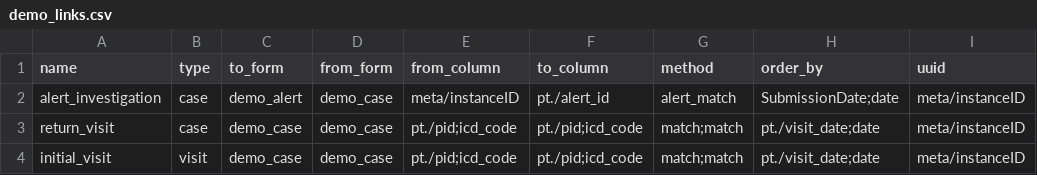
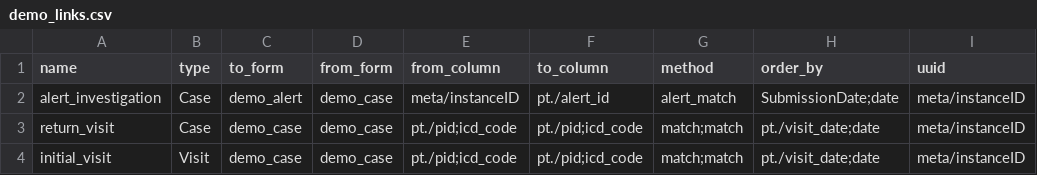
Before and after one commit to fjelltopp/meerkat_abacus, a CSV file: meerkat_abacus/country_config/demo_links.csv, drawn as a sheet; only a part is shown; the diff names each change by its address in the sheet, - before the commit and + after, or states it on an @@ line.

Commit message:
Added to_data_type step

```diff
--- a/meerkat_abacus/country_config/demo_links.csv
+++ b/meerkat_abacus/country_config/demo_links.csv
-B2:B3 (type): case
+B2:B3 (type): Case
-B4 (type): visit
+B4 (type): Visit
```
Also changed, not shown: 7 other files.
